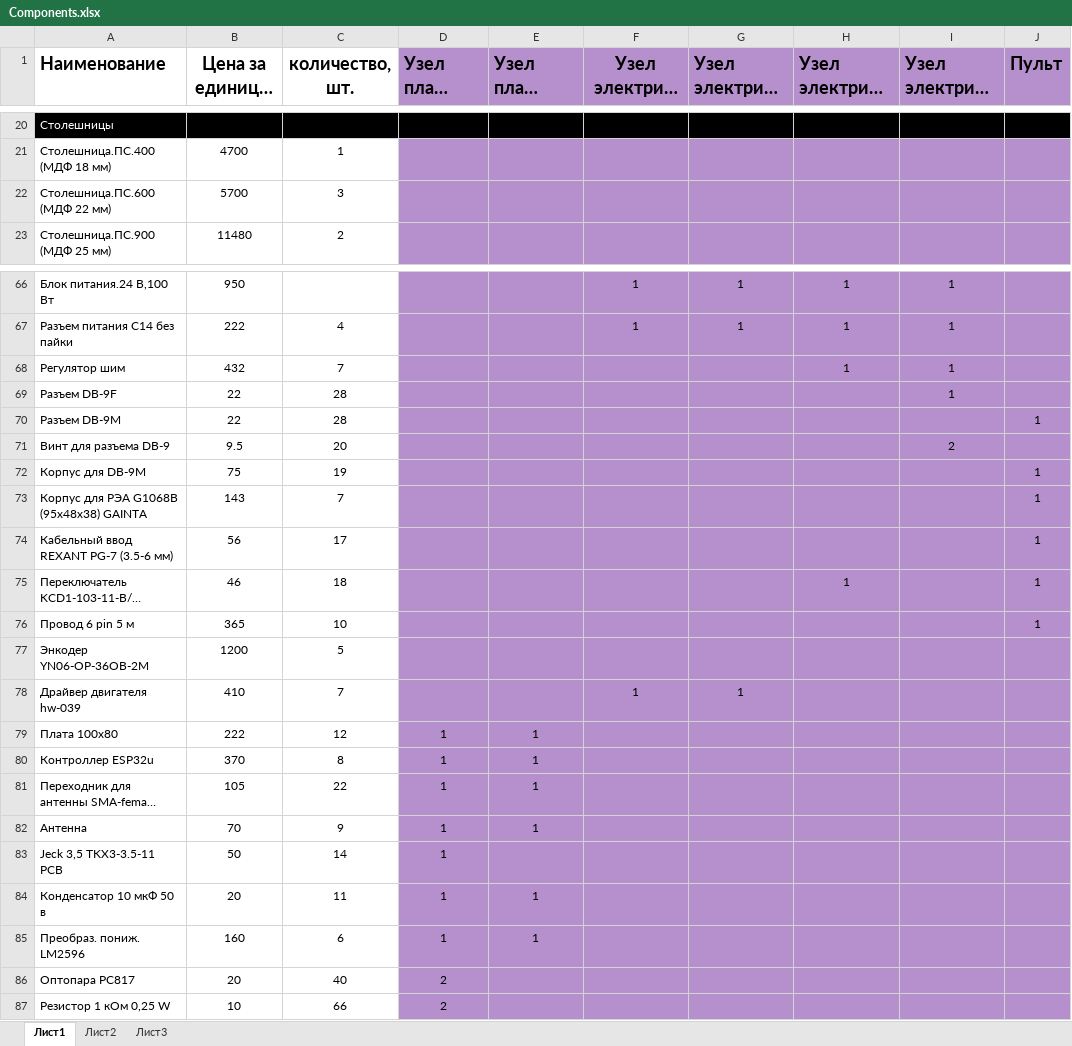
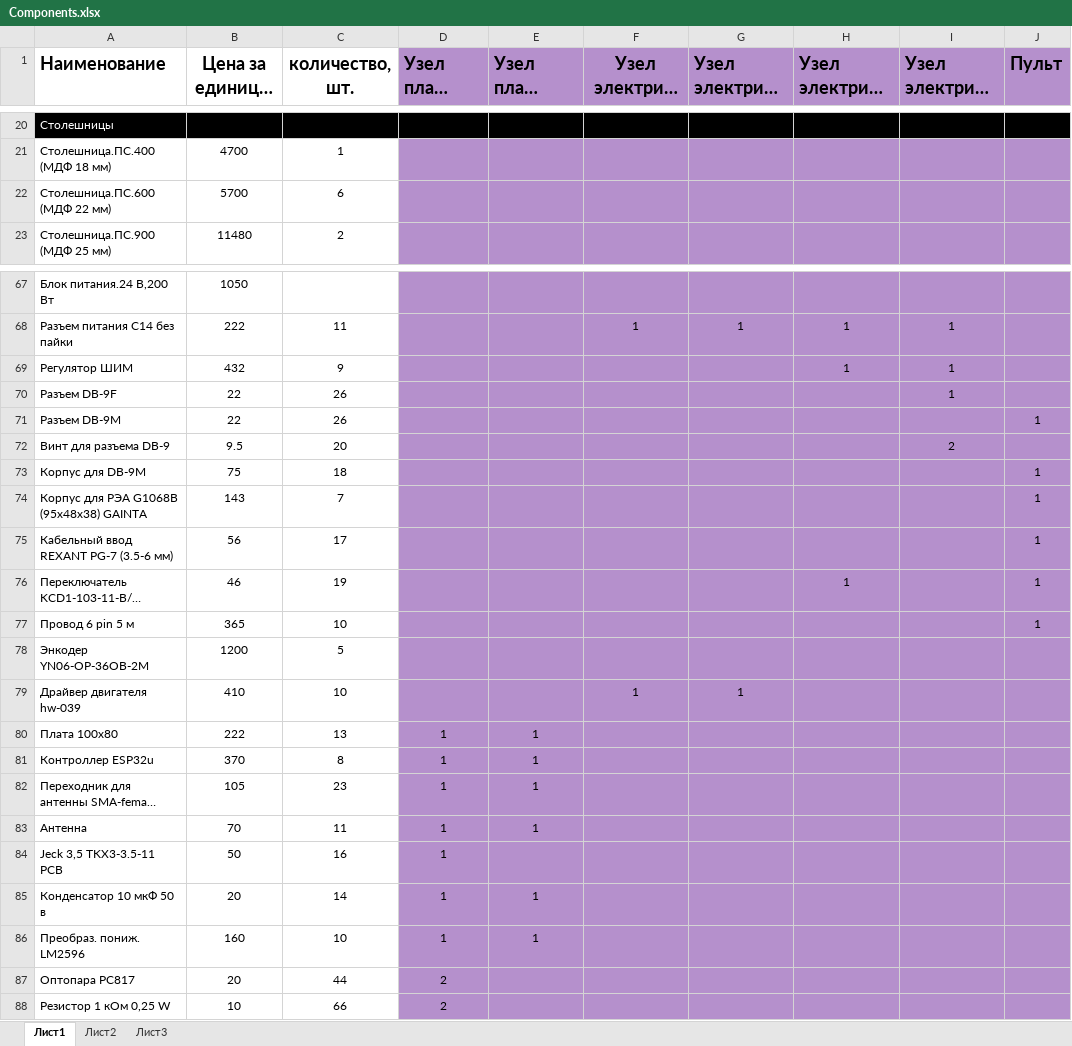
Before and after one commit to andrey-val-rodin/Warehouse, an Excel workbook: Components.xlsx, sheet Лист1, drawn as a sheet; only a part is shown, gaps mark what is left out; long unchanged cells end in …; values as stored, in another font and other column widths than the file's, no borders; addresses are those after the commit; the diff covers the shown part only; the diff names each change by its address in the sheet, - before the commit and + after, or states it on an @@ line.

```diff
--- a/Components.xlsx (sheet Лист1)
+++ b/Components.xlsx (sheet Лист1)
-C22 (количество, шт.): 3
+C22 (количество, шт.): 6
-A67 (Наименование): Блок питания.24 В,100 Вт
+A67 (Наименование): Блок питания.24 В,200 Вт
-B67 (Цена за единицу, р): 950
+B67 (Цена за единицу, р): 1050
-F67 (Узел электрики фото): 1
+F67 (Узел электрики фото): (empty)
-G67 (Узел электрики видео): 1
+G67 (Узел электрики видео): (empty)
-H67 (Узел электрики корпус): 1
+H67 (Узел электрики корпус): (empty)
-I67 (Узел электрики пульт): 1
+I67 (Узел электрики пульт): (empty)
-C68 (количество, шт.): 4
+C68 (количество, шт.): 11
-A69 (Наименование): Регулятор шим
+A69 (Наименование): Регулятор ШИМ
-C69 (количество, шт.): 7
+C69 (количество, шт.): 9
-C70:C71 (количество, шт.): 28
+C70:C71 (количество, шт.): 26
-C73 (количество, шт.): 19
+C73 (количество, шт.): 18
-C76 (количество, шт.): 18
+C76 (количество, шт.): 19
-C79 (количество, шт.): 7
+C79 (количество, шт.): 10
-C80 (количество, шт.): 12
+C80 (количество, шт.): 13
-C82 (количество, шт.): 22
+C82 (количество, шт.): 23
-C83 (количество, шт.): 9
+C83 (количество, шт.): 11
-C84 (количество, шт.): 14
+C84 (количество, шт.): 16
-C85 (количество, шт.): 11
+C85 (количество, шт.): 14
-C86 (количество, шт.): 6
+C86 (количество, шт.): 10
-C87 (количество, шт.): 40
+C87 (количество, шт.): 44
```
Also changed, not shown: 21 added rows and 79 edited cells elsewhere in this sheet.
